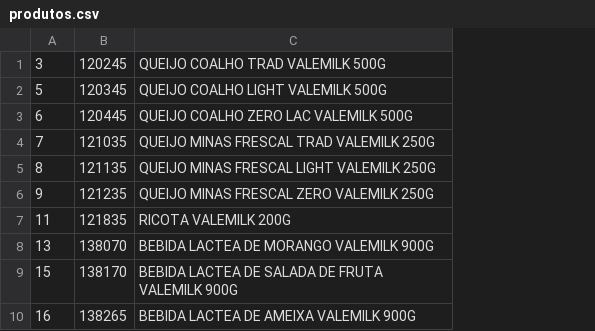
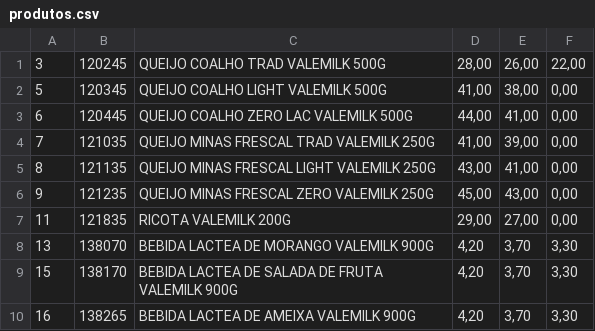
Before and after one commit to ValeMilk/App-pre-os, a CSV file: frontend/public/produtos.csv, drawn as a sheet; only a part is shown; the diff names each change by its address in the sheet, - before the commit and + after, or states it on an @@ line.

```diff
--- a/frontend/public/produtos.csv
+++ b/frontend/public/produtos.csv
+column D, rows 1-10: 28,00 | 41,00 | 44,00 | 41,00 | 43,00 | 45,00 | 29,00 | 4,20 | 4,20 | 4,20
+column E, rows 1-10: 26,00 | 38,00 | 41,00 | 39,00 | 41,00 | 43,00 | 27,00 | 3,70 | 3,70 | 3,70
+column F, rows 1-10: 22,00 | 0,00 | 0,00 | 0,00 | 0,00 | 0,00 | 0,00 | 3,30 | 3,30 | 3,30
```
Also changed, not shown: 15 other files.
